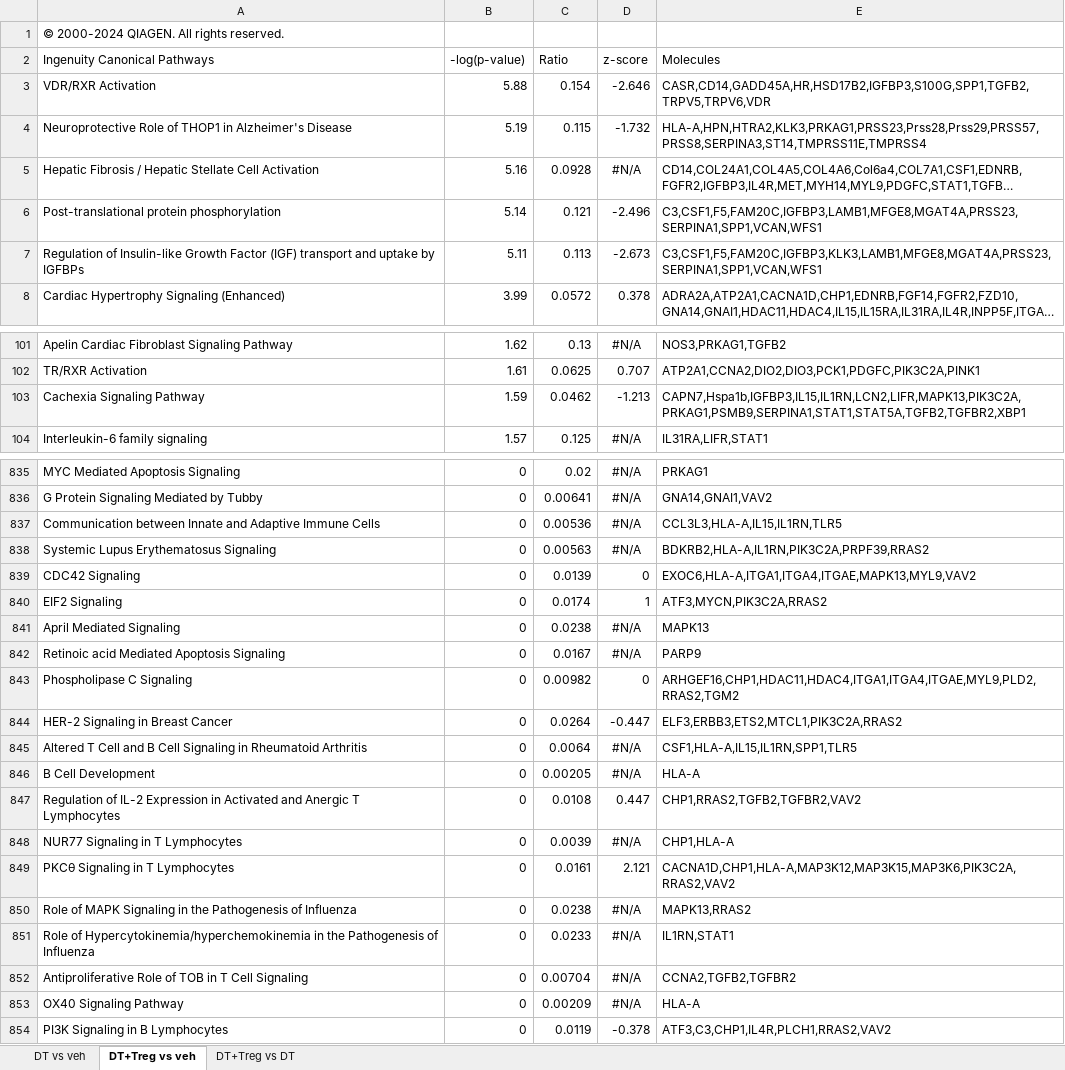
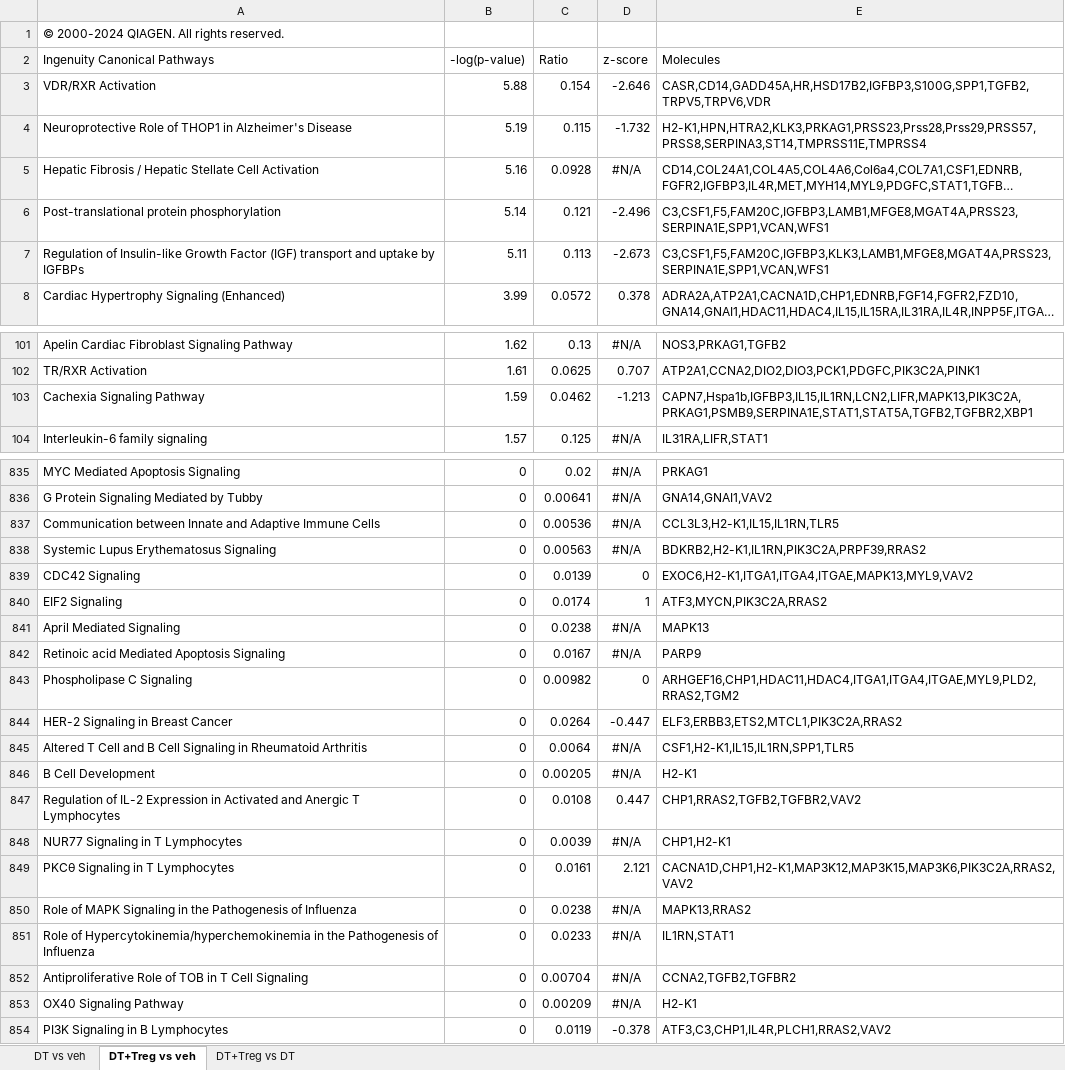
Before and after one commit to tranmanhha135/Treg_uNK, an Excel workbook: 0_data/rawData/IPA pathways.xlsx, sheet DT+Treg vs veh, drawn as a sheet; only a part is shown, gaps mark what is left out; long unchanged cells end in …; values as stored, in another font and other column widths than the file's, no borders; the diff covers the shown part only; the diff names each change by its address in the sheet, - before the commit and + after, or states it on an @@ line.

```diff
--- a/0_data/rawData/IPA pathways.xlsx (sheet DT+Treg vs veh)
+++ b/0_data/rawData/IPA pathways.xlsx (sheet DT+Treg vs veh)
-E4 (Molecules): HLA-A,HPN,HTRA2,KLK3,PRKAG1,PRSS23,Prss28,Prss29,PRSS57,PRSS8,SERPINA3,ST14,TMPRSS11E,TMPRSS4
+E4 (Molecules): H2-K1,HPN,HTRA2,KLK3,PRKAG1,PRSS23,Prss28,Prss29,PRSS57,PRSS8,SERPINA3,ST14,TMPRSS11E,TMPRSS4
-E6 (Molecules): C3,CSF1,F5,FAM20C,IGFBP3,LAMB1,MFGE8,MGAT4A,PRSS23,SERPINA1,SPP1,VCAN,WFS1
+E6 (Molecules): C3,CSF1,F5,FAM20C,IGFBP3,LAMB1,MFGE8,MGAT4A,PRSS23,SERPINA1E,SPP1,VCAN,WFS1
-E7 (Molecules): C3,CSF1,F5,FAM20C,IGFBP3,KLK3,LAMB1,MFGE8,MGAT4A,PRSS23,SERPINA1,SPP1,VCAN,WFS1
+E7 (Molecules): C3,CSF1,F5,FAM20C,IGFBP3,KLK3,LAMB1,MFGE8,MGAT4A,PRSS23,SERPINA1E,SPP1,VCAN,WFS1
-E103 (Molecules): CAPN7,Hspa1b,IGFBP3,IL15,IL1RN,LCN2,LIFR,MAPK13,PIK3C2A,PRKAG1,PSMB9,SERPINA1,STAT1,STAT5A,TGFB2,TGFBR2,XBP1
+E103 (Molecules): CAPN7,Hspa1b,IGFBP3,IL15,IL1RN,LCN2,LIFR,MAPK13,PIK3C2A,PRKAG1,PSMB9,SERPINA1E,STAT1,STAT5A,TGFB2,TGFBR2,XBP1
-E837 (Molecules): CCL3L3,HLA-A,IL15,IL1RN,TLR5
+E837 (Molecules): CCL3L3,H2-K1,IL15,IL1RN,TLR5
-E838 (Molecules): BDKRB2,HLA-A,IL1RN,PIK3C2A,PRPF39,RRAS2
+E838 (Molecules): BDKRB2,H2-K1,IL1RN,PIK3C2A,PRPF39,RRAS2
-E839 (Molecules): EXOC6,HLA-A,ITGA1,ITGA4,ITGAE,MAPK13,MYL9,VAV2
+E839 (Molecules): EXOC6,H2-K1,ITGA1,ITGA4,ITGAE,MAPK13,MYL9,VAV2
-E845 (Molecules): CSF1,HLA-A,IL15,IL1RN,SPP1,TLR5
+E845 (Molecules): CSF1,H2-K1,IL15,IL1RN,SPP1,TLR5
-E846 (Molecules): HLA-A
+E846 (Molecules): H2-K1
-E848 (Molecules): CHP1,HLA-A
+E848 (Molecules): CHP1,H2-K1
-E849 (Molecules): CACNA1D,CHP1,HLA-A,MAP3K12,MAP3K15,MAP3K6,PIK3C2A,RRAS2,VAV2
+E849 (Molecules): CACNA1D,CHP1,H2-K1,MAP3K12,MAP3K15,MAP3K6,PIK3C2A,RRAS2,VAV2
-E853 (Molecules): HLA-A
+E853 (Molecules): H2-K1
```
Also changed, not shown: 51 edited cells elsewhere in this sheet, sheet DT vs veh, sheet DT+Treg vs DT, 32 other files.
